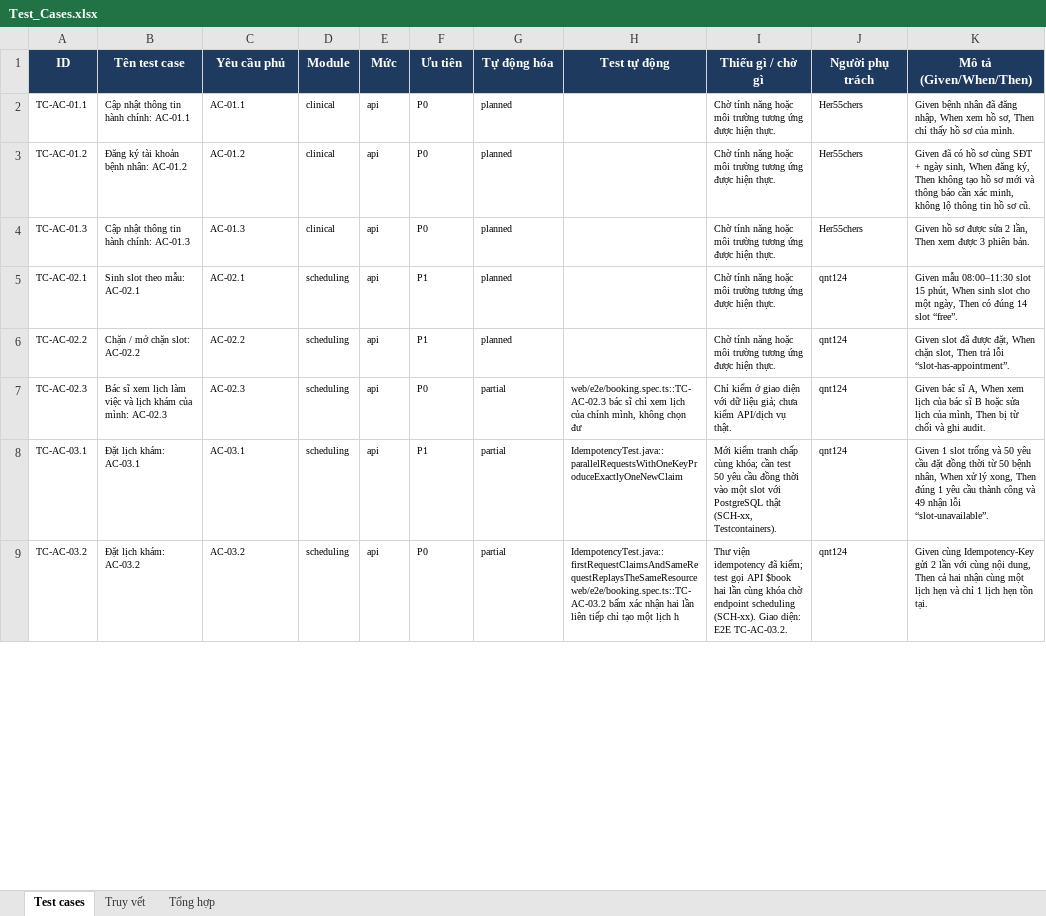
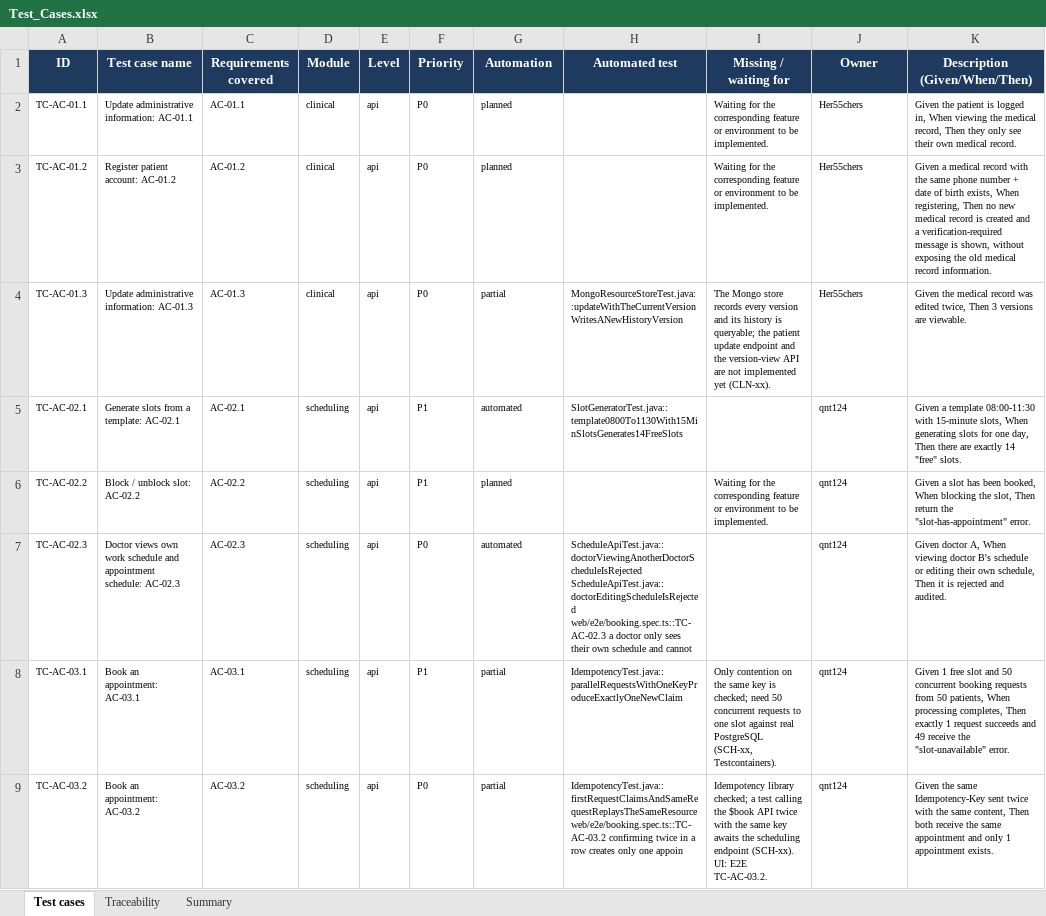
Before and after one commit to viethung12062005/smart-hospital-platform, an Excel workbook: docs/06-testing/dist/Test_Cases.xlsx, sheet Test cases, drawn as a sheet; only a part is shown; values as stored, in another font and other column widths than the file's, no borders; conditional formats not drawn; ↵ is a line break in a cell; the diff covers the shown part only; the diff names each change by its address in the sheet, - before the commit and + after, or states it on an @@ line.

```diff
--- a/docs/06-testing/dist/Test_Cases.xlsx (sheet Test cases)
+++ b/docs/06-testing/dist/Test_Cases.xlsx (sheet Test cases)
-sheet tab: Truy vết
+sheet tab: Traceability
-sheet tab: Tổng hợp
+sheet tab: Summary
-B1: Tên test case
+B1: Test case name
-C1: Yêu cầu phủ
+C1: Requirements covered
-E1: Mức
+E1: Level
-F1: Ưu tiên
+F1: Priority
-G1: Tự động hóa
+G1: Automation
-H1: Test tự động
+H1: Automated test
-I1: Thiếu gì / chờ gì
+I1: Missing / waiting for
-J1: Người phụ trách
+J1: Owner
-K1: Mô tả (Given/When/Then)
+K1: Description (Given/When/Then)
-B2 (Test case name): Cập nhật thông tin hành chính: AC-01.1
+B2 (Test case name): Update administrative information: AC-01.1
-I2:I3 (Missing / waiting for): Chờ tính năng hoặc môi trường tương ứng được hiện thực.
+I2:I3 (Missing / waiting for): Waiting for the corresponding feature or environment to be implemented.
-K2 (Description (Given/When/Then)): Given bệnh nhân đã đăng nhập, When xem hồ sơ, Then chỉ thấy hồ sơ của mình.
+K2 (Description (Given/When/Then)): Given the patient is logged in, When viewing the medical record, Then they only see their own medical record.
-B3 (Test case name): Đăng ký tài khoản bệnh nhân: AC-01.2
+B3 (Test case name): Register patient account: AC-01.2
-K3 (Description (Given/When/Then)): Given đã có hồ sơ cùng SĐT + ngày sinh, When đăng ký, Then không tạo hồ sơ mới và thông báo cần xác minh, không lộ thông tin hồ sơ cũ.
+K3 (Description (Given/When/Then)): Given a medical record with the same phone number + date of birth exists, When registering, Then no new medical record is created and a verification-required message is shown, without exposing the old medical record information.
-B4 (Test case name): Cập nhật thông tin hành chính: AC-01.3
+B4 (Test case name): Update administrative information: AC-01.3
-G4 (Automation): planned
+G4 (Automation): partial
-H4 (Automated test): (empty)
+H4 (Automated test): MongoResourceStoreTest.java::updateWithTheCurrentVersionWritesANewHistoryVersion
-I4 (Missing / waiting for): Chờ tính năng hoặc môi trường tương ứng được hiện thực.
+I4 (Missing / waiting for): The Mongo store records every version and its history is queryable; the patient update endpoint and the version-view API are not implemented yet (CLN-xx).
-K4 (Description (Given/When/Then)): Given hồ sơ được sửa 2 lần, Then xem được 3 phiên bản.
+K4 (Description (Given/When/Then)): Given the medical record was edited twice, Then 3 versions are viewable.
-B5 (Test case name): Sinh slot theo mẫu: AC-02.1
+B5 (Test case name): Generate slots from a template: AC-02.1
-G5 (Automation): planned
+G5 (Automation): automated
-H5 (Automated test): (empty)
+H5 (Automated test): SlotGeneratorTest.java::template0800To1130With15MinSlotsGenerates14FreeSlots
-I5 (Missing / waiting for): Chờ tính năng hoặc môi trường tương ứng được hiện thực.
+I5 (Missing / waiting for): (empty)
-K5 (Description (Given/When/Then)): Given mẫu 08:00–11:30 slot 15 phút, When sinh slot cho một ngày, Then có đúng 14 slot “free”.
+K5 (Description (Given/When/Then)): Given a template 08:00-11:30 with 15-minute slots, When generating slots for one day, Then there are exactly 14 "free" slots.
-B6 (Test case name): Chặn / mở chặn slot: AC-02.2
+B6 (Test case name): Block / unblock slot: AC-02.2
-I6 (Missing / waiting for): Chờ tính năng hoặc môi trường tương ứng được hiện thực.
+I6 (Missing / waiting for): Waiting for the corresponding feature or environment to be implemented.
-K6 (Description (Given/When/Then)): Given slot đã được đặt, When chặn slot, Then trả lỗi “slot-has-appointment”.
+K6 (Description (Given/When/Then)): Given a slot has been booked, When blocking the slot, Then return the "slot-has-appointment" error.
-B7 (Test case name): Bác sĩ xem lịch làm việc và lịch khám của mình: AC-02.3
+B7 (Test case name): Doctor views own work schedule and appointment schedule: AC-02.3
-G7 (Automation): partial
+G7 (Automation): automated
-H7 (Automated test): web/e2e/booking.spec.ts::TC-AC-02.3 bác sĩ chỉ xem lịch của chính mình, không chọn đư
+H7 (Automated test): ScheduleApiTest.java::doctorViewingAnotherDoctorScheduleIsRejected ↵ ScheduleApiTest.java::doctorEditingScheduleIsRejected ↵ web/e2e/booking.spec.ts::TC-AC-02.3 a doctor only sees their own schedule and cannot
-I7 (Missing / waiting for): Chỉ kiểm ở giao diện với dữ liệu giả; chưa kiểm API/dịch vụ thật.
+I7 (Missing / waiting for): (empty)
-K7 (Description (Given/When/Then)): Given bác sĩ A, When xem lịch của bác sĩ B hoặc sửa lịch của mình, Then bị từ chối và ghi audit.
+K7 (Description (Given/When/Then)): Given doctor A, When viewing doctor B's schedule or editing their own schedule, Then it is rejected and audited.
-B8 (Test case name): Đặt lịch khám: AC-03.1
+B8 (Test case name): Book an appointment: AC-03.1
-I8 (Missing / waiting for): Mới kiểm tranh chấp cùng khóa; cần test 50 yêu cầu đồng thời vào một slot với PostgreSQL thật (SCH-xx, Testcontainers).
+I8 (Missing / waiting for): Only contention on the same key is checked; need 50 concurrent requests to one slot against real PostgreSQL (SCH-xx, Testcontainers).
-K8 (Description (Given/When/Then)): Given 1 slot trống và 50 yêu cầu đặt đồng thời từ 50 bệnh nhân, When xử lý xong, Then đúng 1 yêu cầu thành công và 49 nhận lỗi “slot-unavailable”.
+K8 (Description (Given/When/Then)): Given 1 free slot and 50 concurrent booking requests from 50 patients, When processing completes, Then exactly 1 request succeeds and 49 receive the "slot-unavailable" error.
-B9 (Test case name): Đặt lịch khám: AC-03.2
+B9 (Test case name): Book an appointment: AC-03.2
-H9 (Automated test): IdempotencyTest.java::firstRequestClaimsAndSameRequestReplaysTheSameResource ↵ web/e2e/booking.spec.ts::TC-AC-03.2 bấm xác nhận hai lần liên tiếp chỉ tạo một lịch h
+H9 (Automated test): IdempotencyTest.java::firstRequestClaimsAndSameRequestReplaysTheSameResource ↵ web/e2e/booking.spec.ts::TC-AC-03.2 confirming twice in a row creates only one appoin
-I9 (Missing / waiting for): Thư viện idempotency đã kiểm; test gọi API $book hai lần cùng khóa chờ endpoint scheduling (SCH-xx). Giao diện: E2E TC-AC-03.2.
+I9 (Missing / waiting for): Idempotency library checked; a test calling the $book API twice with the same key awaits the scheduling endpoint (SCH-xx). UI: E2E TC-AC-03.2.
-K9 (Description (Given/When/Then)): Given cùng Idempotency-Key gửi 2 lần với cùng nội dung, Then cả hai nhận cùng một lịch hẹn và chỉ 1 lịch hẹn tồn tại.
+K9 (Description (Given/When/Then)): Given the same Idempotency-Key sent twice with the same content, Then both receive the same appointment and only 1 appointment exists.
```
Also changed, not shown: 1 added row and 626 edited cells elsewhere in this sheet, sheet Traceability, sheet Summary, 6 other files.
